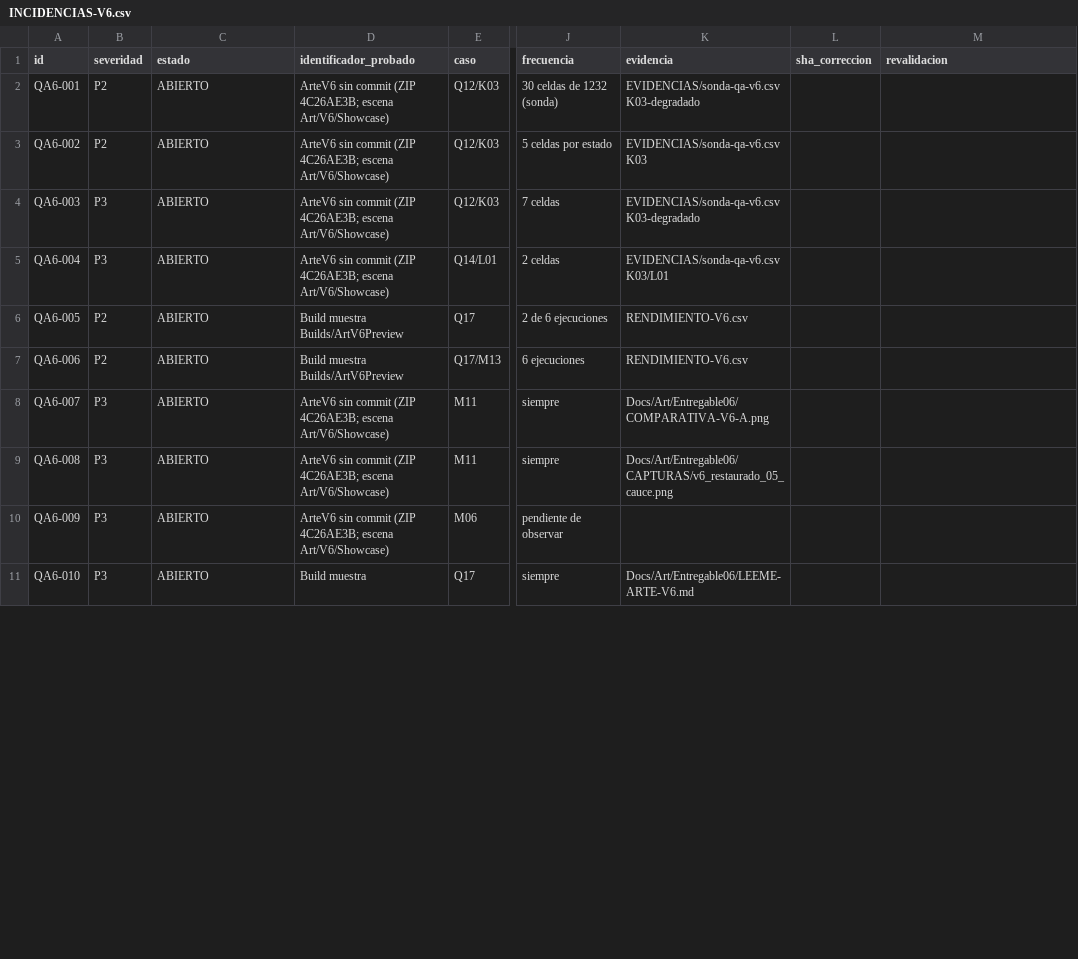
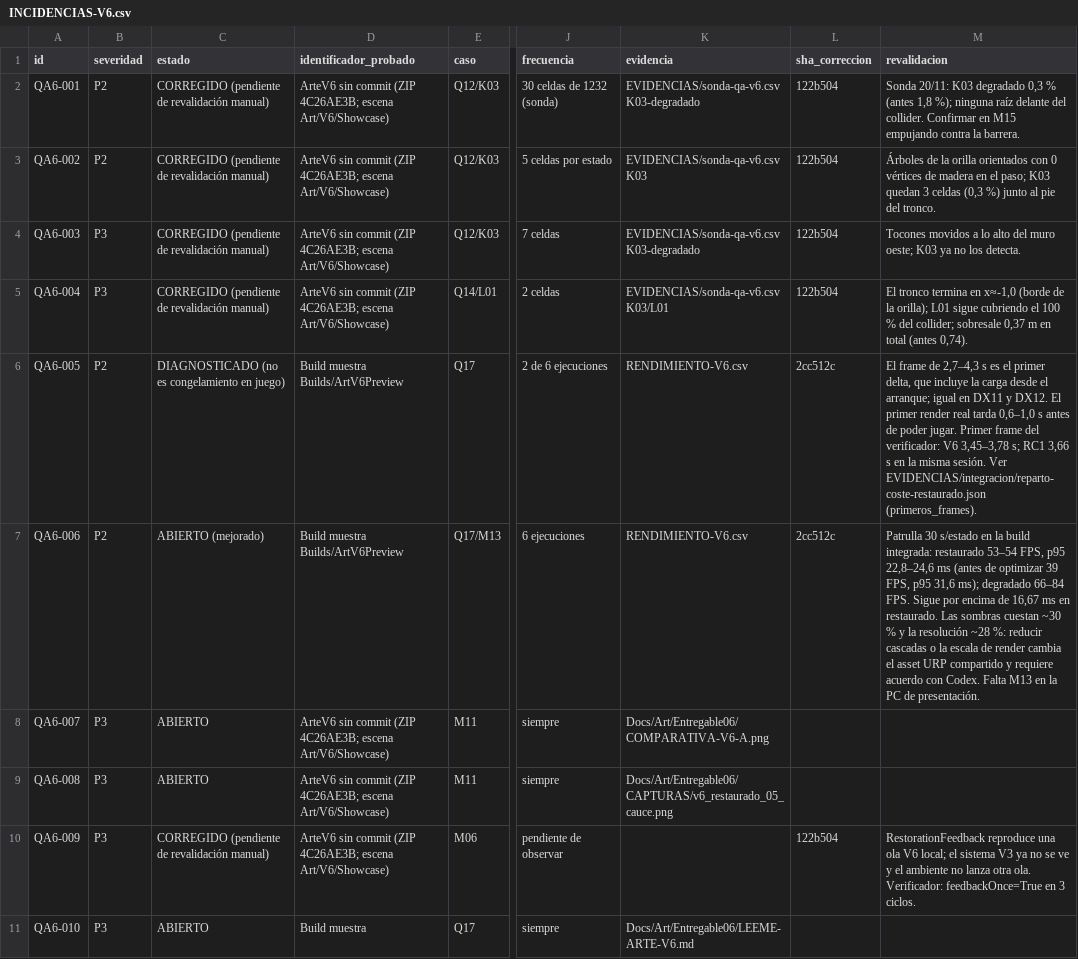
Before and after one commit to TemisDev/Return-of-the-forest, a CSV file: Docs/QA/Entregable06/INCIDENCIAS-V6.csv, drawn as a sheet; only a part is shown, gaps mark what is left out; the diff covers the shown part only; the diff names each change by its address in the sheet, - before the commit and + after, or states it on an @@ line.

```diff
--- a/Docs/QA/Entregable06/INCIDENCIAS-V6.csv
+++ b/Docs/QA/Entregable06/INCIDENCIAS-V6.csv
-C2:C5 (estado): ABIERTO
+C2:C5 (estado): CORREGIDO (pendiente de revalidación manual)
-L2:L5 (sha_correccion): (empty)
+L2:L5 (sha_correccion): 122b504
-M2 (revalidacion): (empty)
+M2 (revalidacion): Sonda 20/11: K03 degradado 0,3 % (antes 1,8 %); ninguna raíz delante del collider. Confirmar en M15 empujando contra la barrera.
-M3 (revalidacion): (empty)
+M3 (revalidacion): Árboles de la orilla orientados con 0 vértices de madera en el paso; K03 quedan 3 celdas (0,3 %) junto al pie del tronco.
-M4 (revalidacion): (empty)
+M4 (revalidacion): Tocones movidos a lo alto del muro oeste; K03 ya no los detecta.
-M5 (revalidacion): (empty)
+M5 (revalidacion): El tronco termina en x≈-1,0 (borde de la orilla); L01 sigue cubriendo el 100 % del collider; sobresale 0,37 m en total (antes 0,74).
-C6 (estado): ABIERTO
+C6 (estado): DIAGNOSTICADO (no es congelamiento en juego)
-L6:L7 (sha_correccion): (empty)
+L6:L7 (sha_correccion): 2cc512c
-M6 (revalidacion): (empty)
+M6 (revalidacion): El frame de 2,7–4,3 s es el primer delta, que incluye la carga desde el arranque; igual en DX11 y DX12. El primer render real tarda 0,6–1,0 s antes de poder jugar. Primer frame del verificador: V6 3,45–3,78 s; RC1 3,66 s en la misma sesión. Ver EVIDENCIAS/integracion/reparto-coste-restaurado.json (primeros_frames).
-C7 (estado): ABIERTO
+C7 (estado): ABIERTO (mejorado)
-M7 (revalidacion): (empty)
+M7 (revalidacion): Patrulla 30 s/estado en la build integrada: restaurado 53–54 FPS, p95 22,8–24,6 ms (antes de optimizar 39 FPS, p95 31,6 ms); degradado 66–84 FPS. Sigue por encima de 16,67 ms en restaurado. Las sombras cuestan ~30 % y la resolución ~28 %: reducir cascadas o la escala de render cambia el asset URP compartido y requiere acuerdo con Codex. Falta M13 en la PC de presentación.
-C10 (estado): ABIERTO
+C10 (estado): CORREGIDO (pendiente de revalidación manual)
-L10 (sha_correccion): (empty)
+L10 (sha_correccion): 122b504
-M10 (revalidacion): (empty)
+M10 (revalidacion): RestorationFeedback reproduce una ola V6 local; el sistema V3 ya no se ve y el ambiente no lanza otra ola. Verificador: feedbackOnce=True en 3 ciclos.
```
Also changed, not shown: 2 added rows and 6 edited cells elsewhere in this file, Docs/QA/Entregable06/MATRIZ-QA-V6.csv, Docs/QA/Entregable06/RENDIMIENTO-V6.csv, 21 other files.
